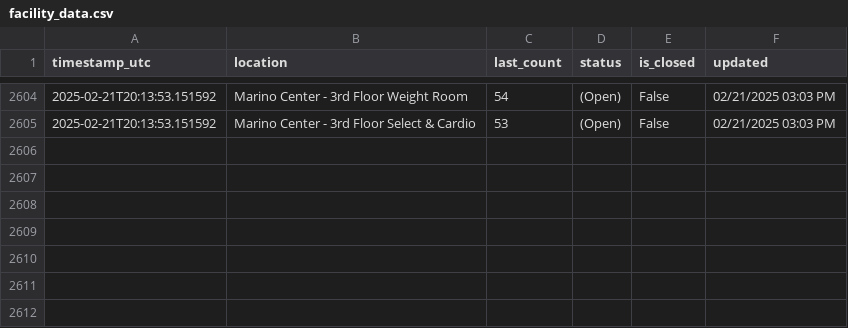
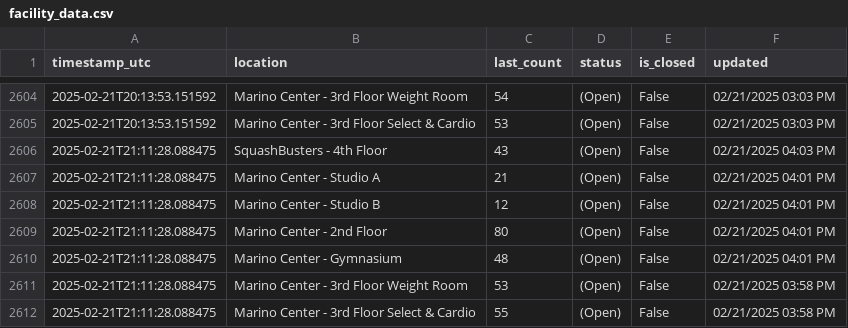
Before and after one commit to Anuttan/NEU-Gym-Tracker, a CSV file: data/facility_data.csv, drawn as a sheet; only a part is shown, gaps mark what is left out; the diff names each change by its address in the sheet, - before the commit and + after, or states it on an @@ line.

Commit message:
Update facility data

```diff
--- a/data/facility_data.csv
+++ b/data/facility_data.csv
+row 2606: 2025-02-21T21:11:28.088475 | SquashBusters - 4th Floor | 43 | (Open) | False | 02/21/2025 04:03 PM
+row 2607: 2025-02-21T21:11:28.088475 | Marino Center - Studio A | 21 | (Open) | False | 02/21/2025 04:01 PM
+row 2608: 2025-02-21T21:11:28.088475 | Marino Center - Studio B | 12 | (Open) | False | 02/21/2025 04:01 PM
+row 2609: 2025-02-21T21:11:28.088475 | Marino Center - 2nd Floor | 80 | (Open) | False | 02/21/2025 04:01 PM
+row 2610: 2025-02-21T21:11:28.088475 | Marino Center - Gymnasium | 48 | (Open) | False | 02/21/2025 04:01 PM
+row 2611: 2025-02-21T21:11:28.088475 | Marino Center - 3rd Floor Weight Room | 53 | (Open) | False | 02/21/2025 03:58 PM
+row 2612: 2025-02-21T21:11:28.088475 | Marino Center - 3rd Floor Select & Cardio | 55 | (Open) | False | 02/21/2025 03:58 PM
```
